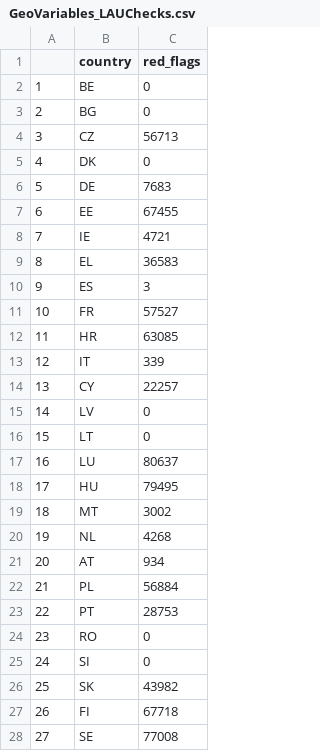
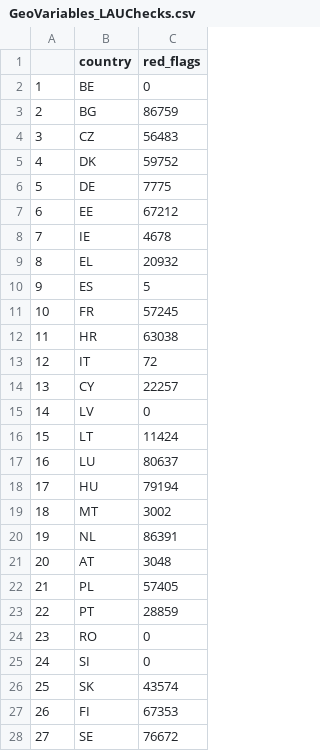
Before and after one commit to gabrimarconi/OJA-analysis, a CSV file: GeoVariables_LAUChecks.csv, drawn as a sheet.

```diff
--- a/GeoVariables_LAUChecks.csv
+++ b/GeoVariables_LAUChecks.csv
@@ -2,27 +2,27 @@
 "1","BE","0"
-"2","BG","0"
-"3","CZ","56713"
-"4","DK","0"
-"5","DE","7683"
-"6","EE","67455"
-"7","IE","4721"
-"8","EL","36583"
-"9","ES","3"
-"10","FR","57527"
-"11","HR","63085"
-"12","IT","339"
+"2","BG","86759"
+"3","CZ","56483"
+"4","DK","59752"
+"5","DE","7775"
+"6","EE","67212"
+"7","IE","4678"
+"8","EL","20932"
+"9","ES","5"
+"10","FR","57245"
+"11","HR","63038"
+"12","IT","72"
 "13","CY","22257"
 "14","LV","0"
-"15","LT","0"
+"15","LT","11424"
 "16","LU","80637"
-"17","HU","79495"
+"17","HU","79194"
 "18","MT","3002"
-"19","NL","4268"
-"20","AT","934"
-"21","PL","56884"
-"22","PT","28753"
+"19","NL","86391"
+"20","AT","3048"
+"21","PL","57405"
+"22","PT","28859"
 "23","RO","0"
 "24","SI","0"
-"25","SK","43982"
-"26","FI","67718"
-"27","SE","77008"
+"25","SK","43574"
+"26","FI","67353"
+"27","SE","76672"
```
Also changed, not shown: GeoVariables_NUTSChecks.csv, 5 other files.
